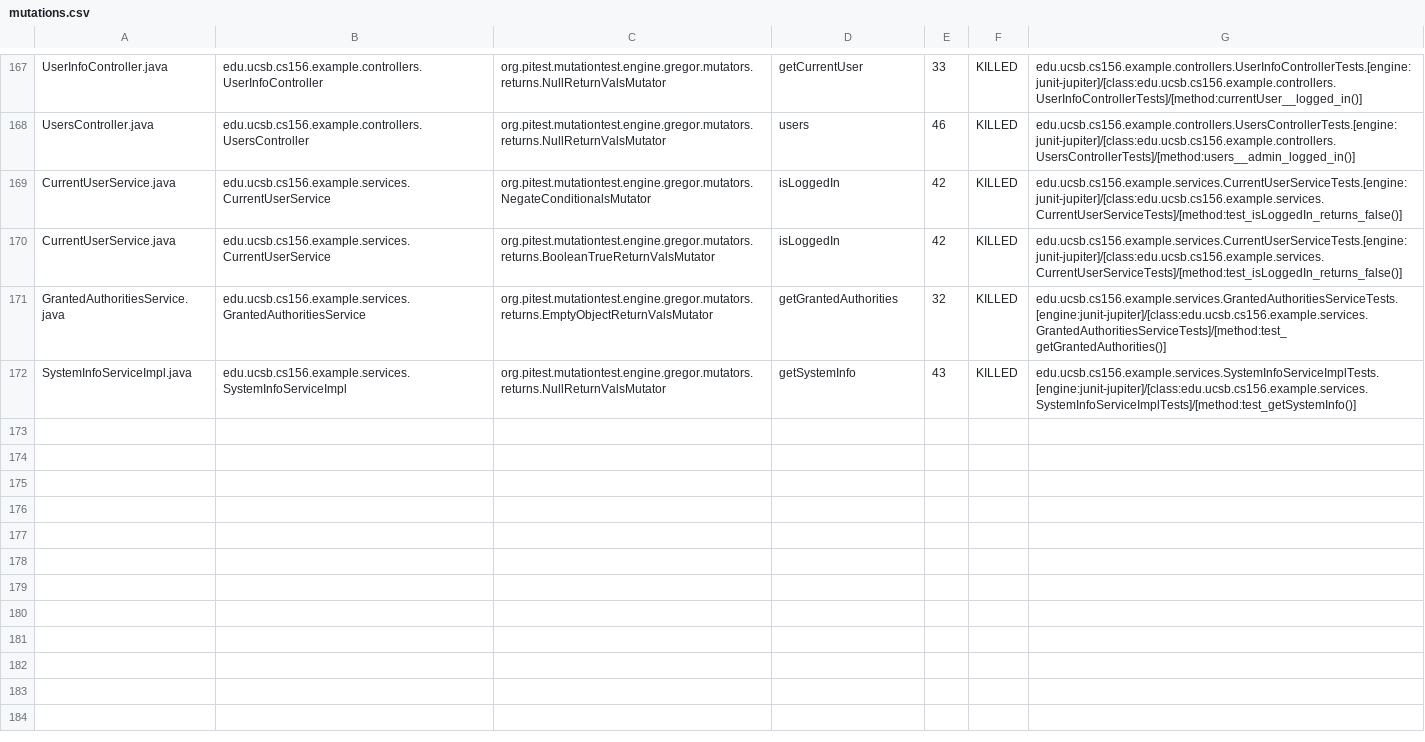
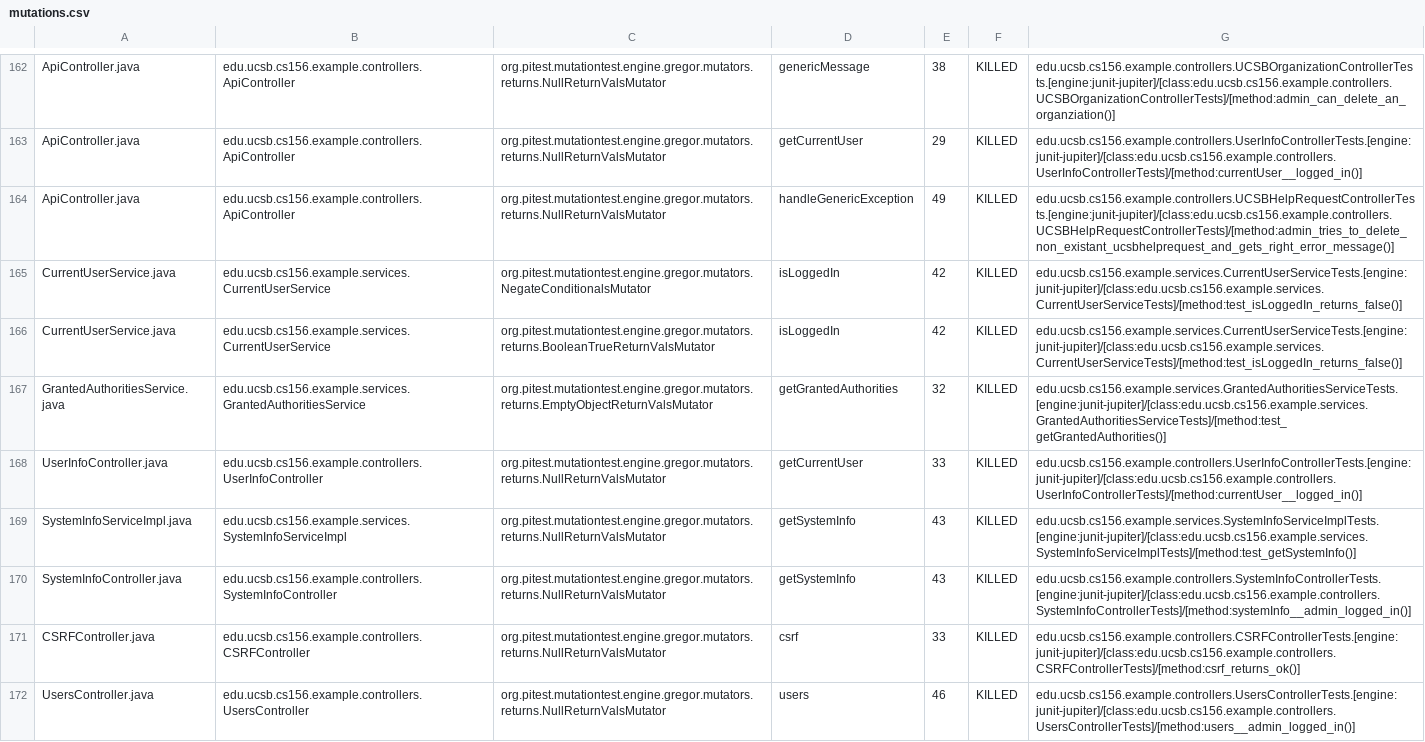
Before and after one commit to ucsb-cs156-s24/team03-s24-5pm-7, a CSV file: prs/96/pitest/mutations.csv, drawn as a sheet; only a part is shown, gaps mark what is left out; addresses are those after the commit; the diff covers the shown part only; the diff names each change by its address in the sheet, - before the commit and + after, or states it on an @@ line.

Commit message:
Deploying to gh-pages from @ ucsb-cs156-s24/team03-s24-5pm-7@64da433f2404d4156b06bd21b32276f4d8d36a22 🚀

```diff
--- a/prs/96/pitest/mutations.csv
+++ b/prs/96/pitest/mutations.csv
-A162: UserInfoController.java
+A162: ApiController.java
-B162: edu.ucsb.cs156.example.controllers.UserInfoController
+B162: edu.ucsb.cs156.example.controllers.ApiController
-D162: getCurrentUser
+D162: genericMessage
-E162: 33
+E162: 38
-G162: edu.ucsb.cs156.example.controllers.UserInfoControllerTests.[engine:junit-jupiter]/[class:edu.ucsb.cs156.example.controllers.UserInfoControllerTests]/[method:currentUser__logged_in()]
+G162: edu.ucsb.cs156.example.controllers.UCSBOrganizationControllerTests.[engine:junit-jupiter]/[class:edu.ucsb.cs156.example.controllers.UCSBOrganizationControllerTests]/[method:admin_can_delete_an_organziation()]
@@ row 2 moved to row 163: ApiController.java @@
-A164: UsersController.java
+A164: ApiController.java
-B164: edu.ucsb.cs156.example.controllers.UsersController
+B164: edu.ucsb.cs156.example.controllers.ApiController
-D164: users
+D164: handleGenericException
-E164: 46
+E164: 49
-G164: edu.ucsb.cs156.example.controllers.UsersControllerTests.[engine:junit-jupiter]/[class:edu.ucsb.cs156.example.controllers.UsersControllerTests]/[method:users__admin_logged_in()]
+G164: edu.ucsb.cs156.example.controllers.UCSBHelpRequestControllerTests.[engine:junit-jupiter]/[class:edu.ucsb.cs156.example.controllers.UCSBHelpRequestControllerTests]/[method:admin_tries_to_delete_non_existant_ucsbhelprequest_and_gets_right_error_message()]
+row 168: UserInfoController.java | edu.ucsb.cs156.example.controllers.UserInfoController | org.pitest.mutationtest.engine.gregor.mutators.returns.NullReturnValsMutator | getCurrentUser | 33 | KILLED | edu.ucsb.cs156.example.controllers.UserInfoControllerTests.[engine:junit-jupiter]/[class:edu.ucsb.cs156.example.controllers.UserInfoControllerTests]/[method:currentUser__logged_in()]
@@ row 56 moved to row 170: SystemInfoController.java @@
@@ row 23 moved to row 171: CSRFController.java @@
+row 172: UsersController.java | edu.ucsb.cs156.example.controllers.UsersController | org.pitest.mutationtest.engine.gregor.mutators.returns.NullReturnValsMutator | users | 46 | KILLED | edu.ucsb.cs156.example.controllers.UsersControllerTests.[engine:junit-jupiter]/[class:edu.ucsb.cs156.example.controllers.UsersControllerTests]/[method:users__admin_logged_in()]
```
Also changed, not shown: 2 removed rows and 102 moved rows elsewhere in this file, 18 other files.
